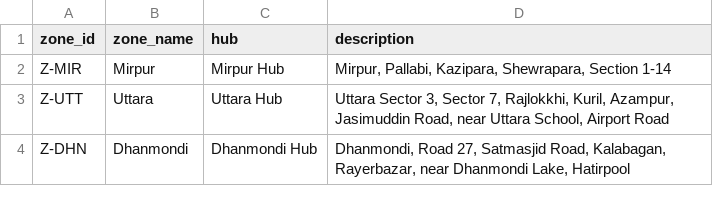
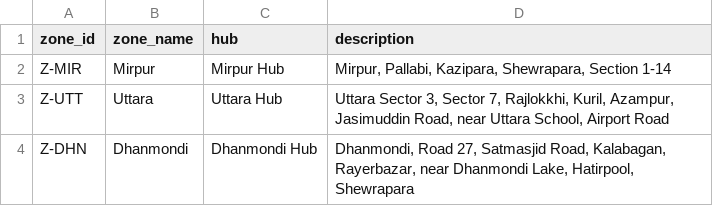
Before and after one commit to Omar-Asif/cpdas, a CSV file: data/zones.csv, drawn as a sheet.

```diff
--- a/data/zones.csv
+++ b/data/zones.csv
@@ -3,2 +3,2 @@ Z-MIR,Mirpur,Mirpur Hub,"Mirpur, Pallabi, Kazipara, Shewrapara, Section 1-14"
 Z-UTT,Uttara,Uttara Hub,"Uttara Sector 3, Sector 7, Rajlokkhi, Kuril, Azampur, Jasimuddin Road, near Uttara School, Airport Road"
-Z-DHN,Dhanmondi,Dhanmondi Hub,"Dhanmondi, Road 27, Satmasjid Road, Kalabagan, Rayerbazar, near Dhanmondi Lake, Hatirpool"
+Z-DHN,Dhanmondi,Dhanmondi Hub,"Dhanmondi, Road 27, Satmasjid Road, Kalabagan, Rayerbazar, near Dhanmondi Lake, Hatirpool, Shewrapara"
```
Also changed, not shown: data/demo_addresses.csv, data/scans.csv, 12 other files.
